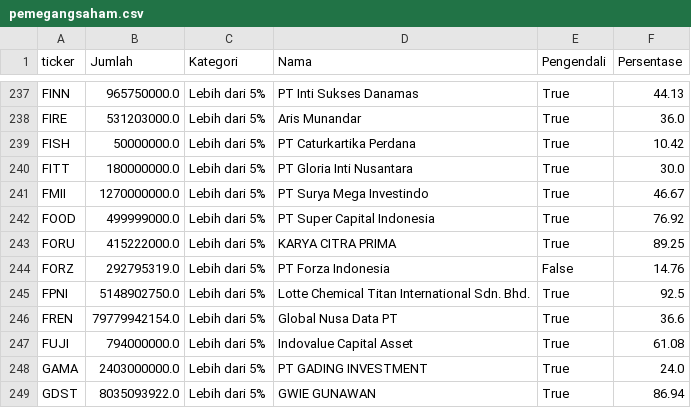
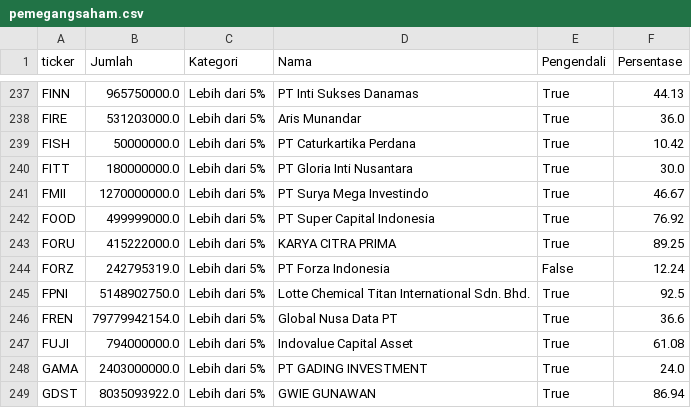
Before and after one commit to ledwindra/indonesia-stock-exchange, a CSV file: data/pemegangsaham.csv, drawn as a sheet; only a part is shown, gaps mark what is left out.

Commit message:
Update shareholder data

```diff
--- a/data/pemegangsaham.csv
+++ b/data/pemegangsaham.csv
@@ -243,3 +243,3 @@ FOOD,499999000.0,Lebih dari 5%,PT Super Capital Indonesia,True,76.92
 FORU,415222000.0,Lebih dari 5%,KARYA CITRA PRIMA,True,89.25
-FORZ,292795319.0,Lebih dari 5%,PT Forza Indonesia,False,14.76
+FORZ,242795319.0,Lebih dari 5%,PT Forza Indonesia,False,12.24
 FPNI,5148902750.0,Lebih dari 5%,Lotte Chemical Titan International Sdn. Bhd.,True,92.5
```
